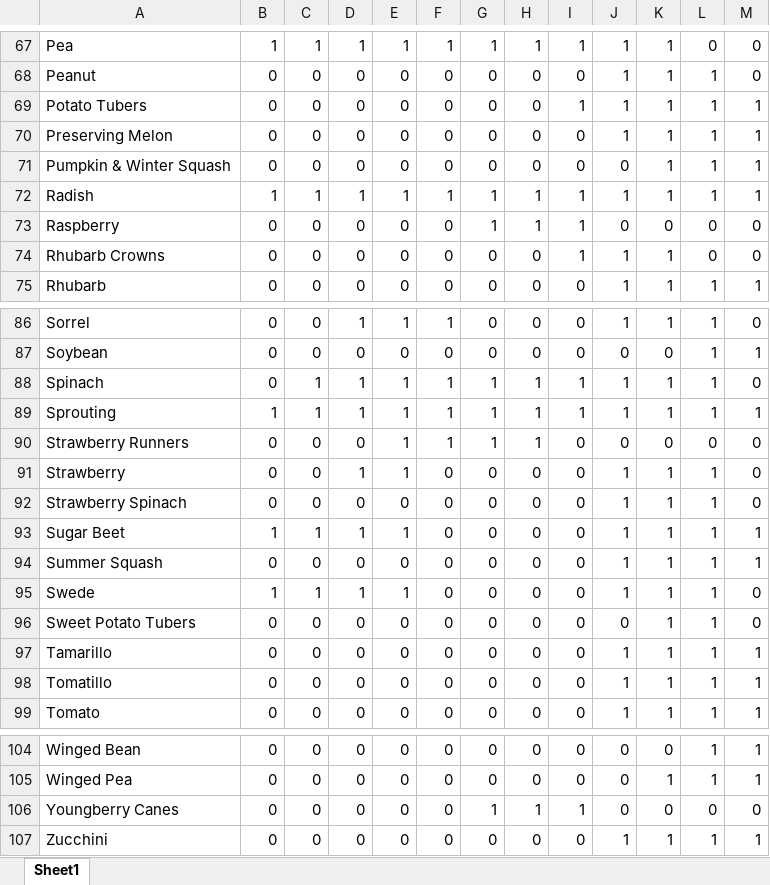
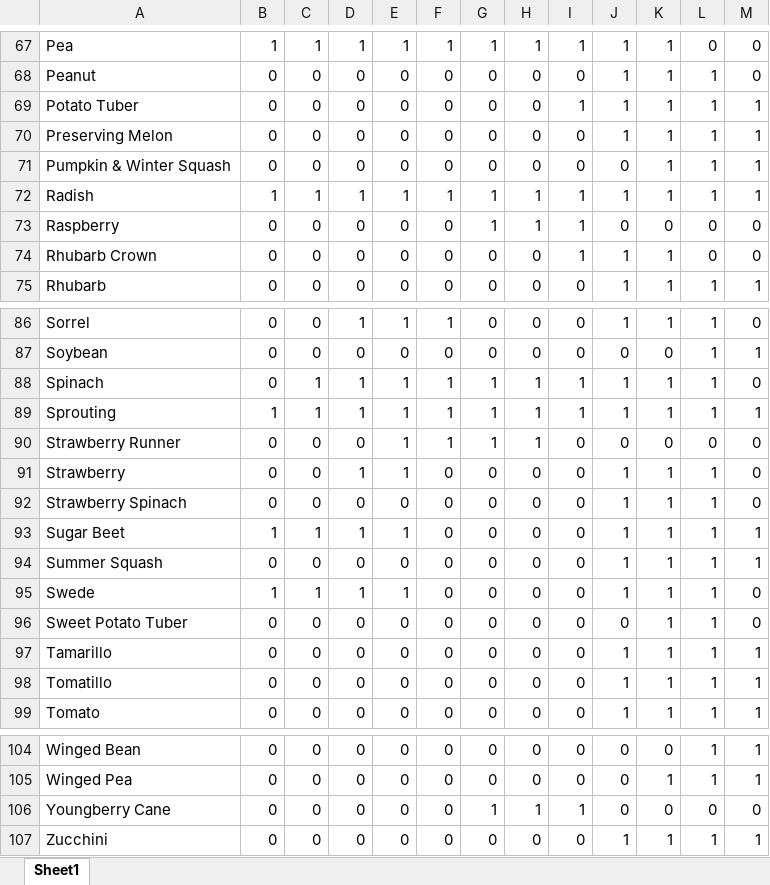
Before and after one commit to yujie-huu/Grovvic, an Excel workbook: datasets/plantgroup_sowingchart.xlsx, sheet Sheet1, drawn as a sheet; only a part is shown, gaps mark what is left out; values as stored, in another font and other column widths than the file's, no borders; the diff covers the shown part only; the diff names each change by its address in the sheet, - before the commit and + after, or states it on an @@ line.

```diff
--- a/datasets/plantgroup_sowingchart.xlsx (sheet Sheet1)
+++ b/datasets/plantgroup_sowingchart.xlsx (sheet Sheet1)
-A69: Potato Tubers
+A69: Potato Tuber
-A74: Rhubarb Crowns
+A74: Rhubarb Crown
-A90: Strawberry Runners
+A90: Strawberry Runner
-A96: Sweet Potato Tubers
+A96: Sweet Potato Tuber
-A106: Youngberry Canes
+A106: Youngberry Cane
```
Also changed, not shown: 21 edited cells elsewhere in this sheet, datasets/plant_information.xlsx.
